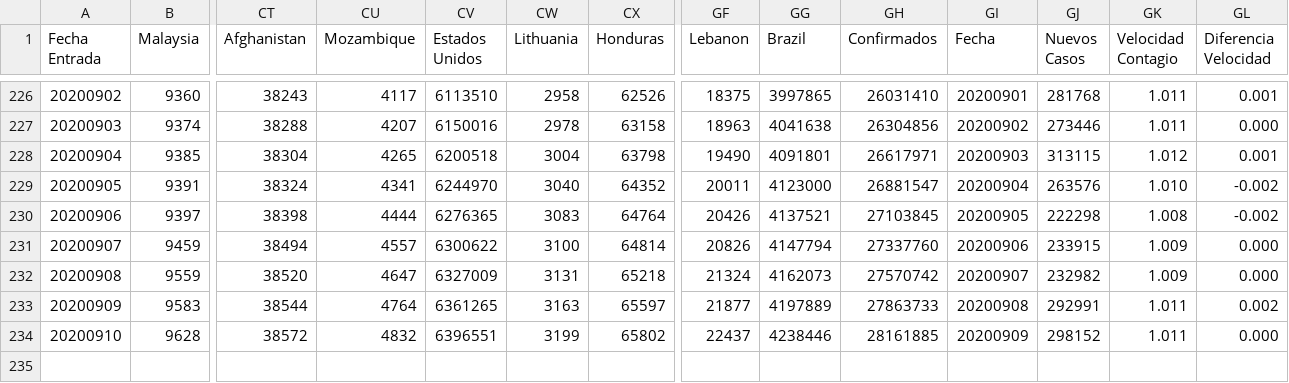
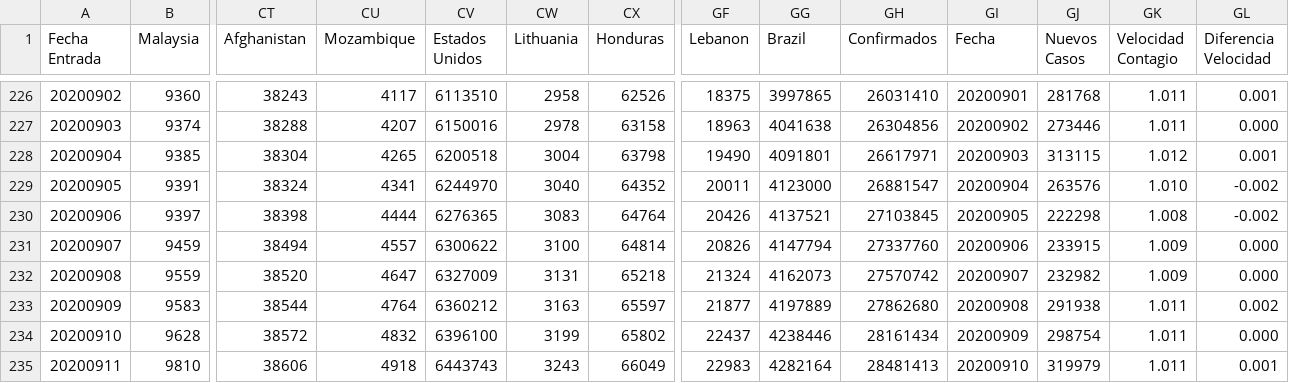
Before and after one commit to juanjmtzs/BI-COVID19, a CSV file: CONFIRMED_LOAD.csv, drawn as a sheet; only a part is shown, gaps mark what is left out; rows hold the shown columns only; the diff names each change by its address in the sheet, - before the commit and + after, or states it on an @@ line.

```diff
--- a/CONFIRMED_LOAD.csv
+++ b/CONFIRMED_LOAD.csv
-CV233 (Estados Unidos): 6361265
+CV233 (Estados Unidos): 6360212
-GH233 (Confirmados): 27863733
+GH233 (Confirmados): 27862680
-GJ233 (Nuevos Casos): 292991
+GJ233 (Nuevos Casos): 291938
-CV234 (Estados Unidos): 6396551
+CV234 (Estados Unidos): 6396100
-GH234 (Confirmados): 28161885
+GH234 (Confirmados): 28161434
-GJ234 (Nuevos Casos): 298152
+GJ234 (Nuevos Casos): 298754
+row 235: 20200911 | 9810 | 38606 | 4918 | 6443743 | 3243 | 66049 | 22983 | 4282164 | 28481413 | 20200910 | 319979 | 1.011 | 0.001
```
Also changed, not shown: DAILY_NEW_CONFIRMED_LOAD.csv, DEATH_LOAD.csv, 12 other files.
